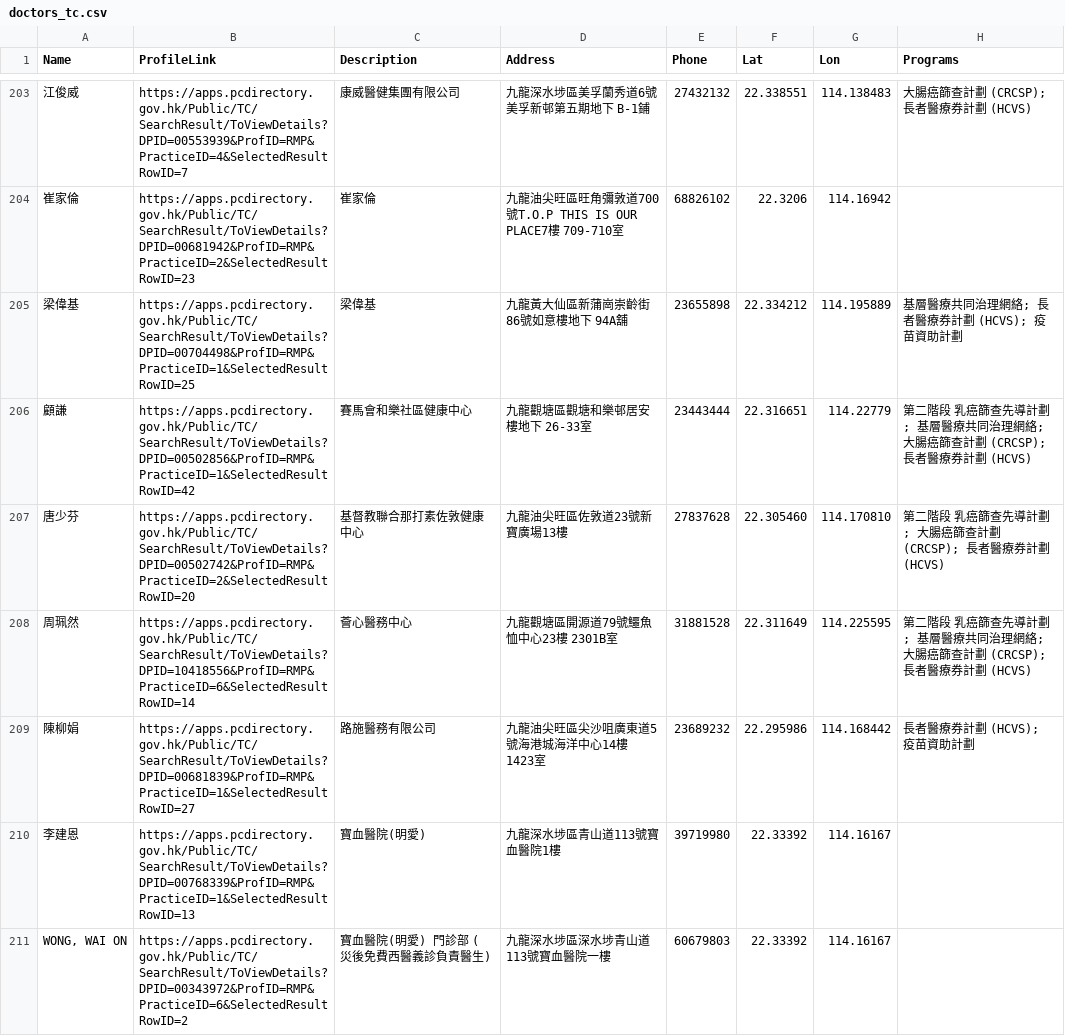
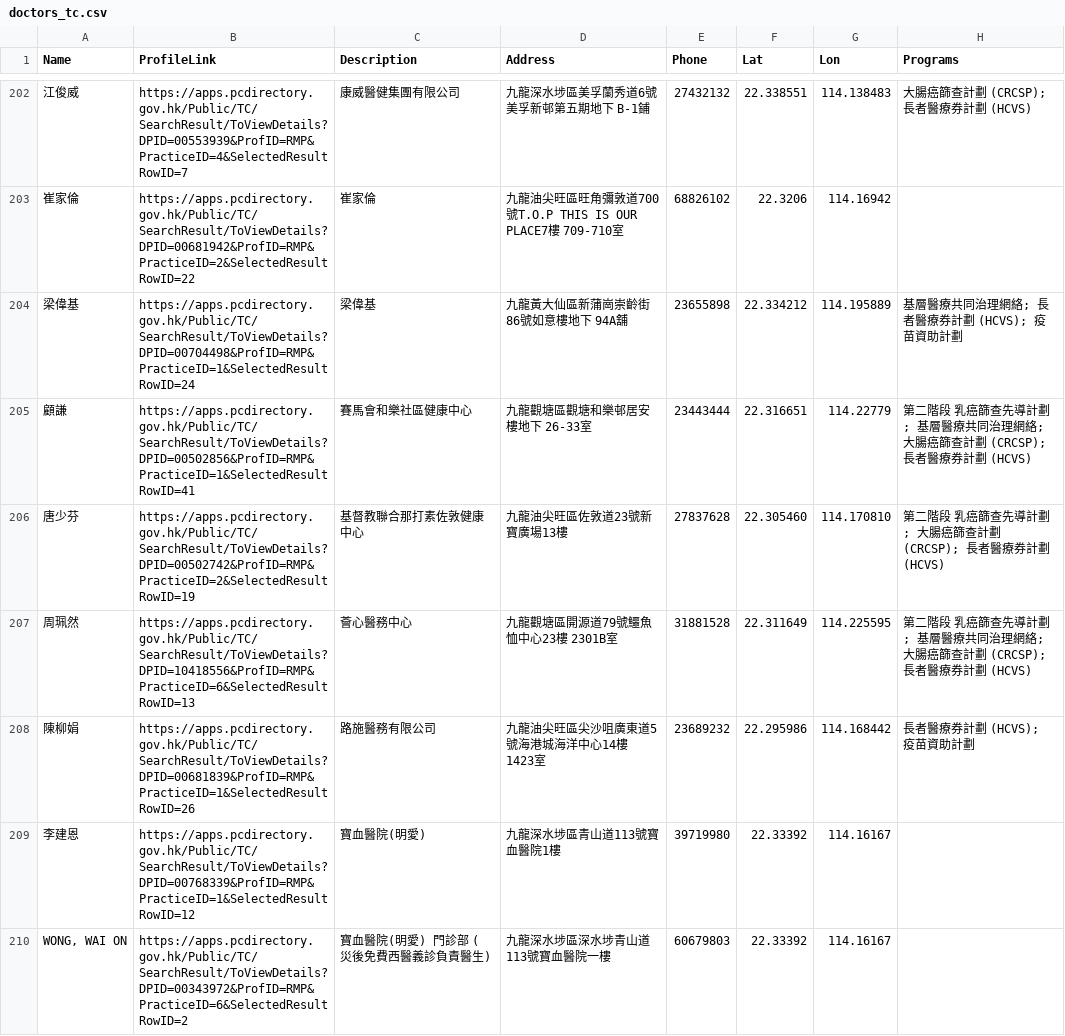
Before and after one commit to support-taipo/support-taipo.github.io, a CSV file: doctors_tc.csv, drawn as a sheet; only a part is shown, gaps mark what is left out; the diff covers the shown part only.

```diff
--- a/doctors_tc.csv
+++ b/doctors_tc.csv
@@ -203,9 +202,9 @@ Name,ProfileLink,Description,Address,Phone,Lat,Lon,Programs
 江俊威,https://apps.pcdirectory.gov.hk/Public/TC/SearchResult/ToViewDetails?DPID=00553939&ProfID=RMP&PracticeID=4&SelectedResultRowID=7,康威醫健集團有限公司,九龍深水埗區美孚蘭秀道6號美孚新邨第五期地下 B-1鋪,27432132,22.338551,114.138483,大腸癌篩查計劃 (CRCSP); 長者醫療券計劃 (HCVS)
-崔家倫,https://apps.pcdirectory.gov.hk/Public/TC/SearchResult/ToViewDetails?DPID=00681942&ProfID=RMP&PracticeID=2&SelectedResultRowID=23,崔家倫,九龍油尖旺區旺角彌敦道700號T.O.P THIS IS OUR PLACE7樓 709-710室,68826102,22.3206,114.16942,
-梁偉基,https://apps.pcdirectory.gov.hk/Public/TC/SearchResult/ToViewDetails?DPID=00704498&ProfID=RMP&PracticeID=1&SelectedResultRowID=25,梁偉基,九龍黃大仙區新蒲崗崇齡街86號如意樓地下 94A舖,23655898,22.334212,114.195889,基層醫療共同治理網絡; 長者醫療券計劃 (HCVS); 疫苗資助計劃
-顧謙,https://apps.pcdirectory.gov.hk/Public/TC/SearchResult/ToViewDetails?DPID=00502856&ProfID=RMP&PracticeID=1&SelectedResultRowID=42,賽馬會和樂社區健康中心,九龍觀塘區觀塘和樂邨居安樓地下 26-33室,23443444,22.316651,114.22779,第二階段 乳癌篩查先導計劃; 基層醫療共同治理網絡; 大腸癌篩查計劃 (CRCSP); 長者醫療券計劃 (HCVS)
-唐少芬,https://apps.pcdirectory.gov.hk/Public/TC/SearchResult/ToViewDetails?DPID=00502742&ProfID=RMP&PracticeID=2&SelectedResultRowID=20,基督教聯合那打素佐敦健康中心,九龍油尖旺區佐敦道23號新寶廣場13樓,27837628,22.305460,114.170810,第二階段 乳癌篩查先導計劃; 大腸癌篩查計劃 (CRCSP); 長者醫療券計劃 (HCVS)
-周珮然,https://apps.pcdirectory.gov.hk/Public/TC/SearchResult/ToViewDetails?DPID=10418556&ProfID=RMP&PracticeID=6&SelectedResultRowID=14,薈心醫務中心,九龍觀塘區開源道79號鱷魚恤中心23樓 2301B室,31881528,22.311649,114.225595,第二階段 乳癌篩查先導計劃; 基層醫療共同治理網絡; 大腸癌篩查計劃 (CRCSP); 長者醫療券計劃 (HCVS)
-陳柳娟,https://apps.pcdirectory.gov.hk/Public/TC/SearchResult/ToViewDetails?DPID=00681839&ProfID=RMP&PracticeID=1&SelectedResultRowID=27,路施醫務有限公司,九龍油尖旺區尖沙咀廣東道5號海港城海洋中心14樓 1423室,23689232,22.295986,114.168442,長者醫療券計劃 (HCVS); 疫苗資助計劃
-李建恩,https://apps.pcdirectory.gov.hk/Public/TC/SearchResult/ToViewDetails?DPID=00768339&ProfID=RMP&PracticeID=1&SelectedResultRowID=13,寶血醫院(明愛),九龍深水埗區青山道113號寶血醫院1樓,39719980,22.33392,114.16167,
+崔家倫,https://apps.pcdirectory.gov.hk/Public/TC/SearchResult/ToViewDetails?DPID=00681942&ProfID=RMP&PracticeID=2&SelectedResultRowID=22,崔家倫,九龍油尖旺區旺角彌敦道700號T.O.P THIS IS OUR PLACE7樓 709-710室,68826102,22.3206,114.16942,
+梁偉基,https://apps.pcdirectory.gov.hk/Public/TC/SearchResult/ToViewDetails?DPID=00704498&ProfID=RMP&PracticeID=1&SelectedResultRowID=24,梁偉基,九龍黃大仙區新蒲崗崇齡街86號如意樓地下 94A舖,23655898,22.334212,114.195889,基層醫療共同治理網絡; 長者醫療券計劃 (HCVS); 疫苗資助計劃
+顧謙,https://apps.pcdirectory.gov.hk/Public/TC/SearchResult/ToViewDetails?DPID=00502856&ProfID=RMP&PracticeID=1&SelectedResultRowID=41,賽馬會和樂社區健康中心,九龍觀塘區觀塘和樂邨居安樓地下 26-33室,23443444,22.316651,114.22779,第二階段 乳癌篩查先導計劃; 基層醫療共同治理網絡; 大腸癌篩查計劃 (CRCSP); 長者醫療券計劃 (HCVS)
+唐少芬,https://apps.pcdirectory.gov.hk/Public/TC/SearchResult/ToViewDetails?DPID=00502742&ProfID=RMP&PracticeID=2&SelectedResultRowID=19,基督教聯合那打素佐敦健康中心,九龍油尖旺區佐敦道23號新寶廣場13樓,27837628,22.305460,114.170810,第二階段 乳癌篩查先導計劃; 大腸癌篩查計劃 (CRCSP); 長者醫療券計劃 (HCVS)
+周珮然,https://apps.pcdirectory.gov.hk/Public/TC/SearchResult/ToViewDetails?DPID=10418556&ProfID=RMP&PracticeID=6&SelectedResultRowID=13,薈心醫務中心,九龍觀塘區開源道79號鱷魚恤中心23樓 2301B室,31881528,22.311649,114.225595,第二階段 乳癌篩查先導計劃; 基層醫療共同治理網絡; 大腸癌篩查計劃 (CRCSP); 長者醫療券計劃 (HCVS)
+陳柳娟,https://apps.pcdirectory.gov.hk/Public/TC/SearchResult/ToViewDetails?DPID=00681839&ProfID=RMP&PracticeID=1&SelectedResultRowID=26,路施醫務有限公司,九龍油尖旺區尖沙咀廣東道5號海港城海洋中心14樓 1423室,23689232,22.295986,114.168442,長者醫療券計劃 (HCVS); 疫苗資助計劃
+李建恩,https://apps.pcdirectory.gov.hk/Public/TC/SearchResult/ToViewDetails?DPID=00768339&ProfID=RMP&PracticeID=1&SelectedResultRowID=12,寶血醫院(明愛),九龍深水埗區青山道113號寶血醫院1樓,39719980,22.33392,114.16167,
 "WONG, WAI ON",https://apps.pcdirectory.gov.hk/Public/TC/SearchResult/ToViewDetails?DPID=00343972&ProfID=RMP&PracticeID=6&SelectedResultRowID=2,寶血醫院(明愛) 門診部 (災後免費西醫義診負責醫生),九龍深水埗區深水埗青山道113號寶血醫院一樓,60679803,22.33392,114.16167,
```
Also changed, not shown: 1 added row, 1 removed row and 69 edited cells elsewhere in this file.
